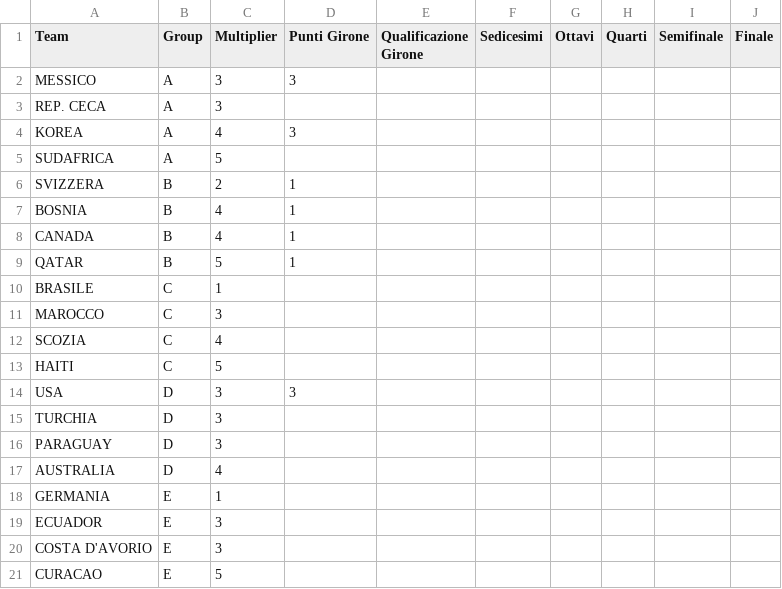
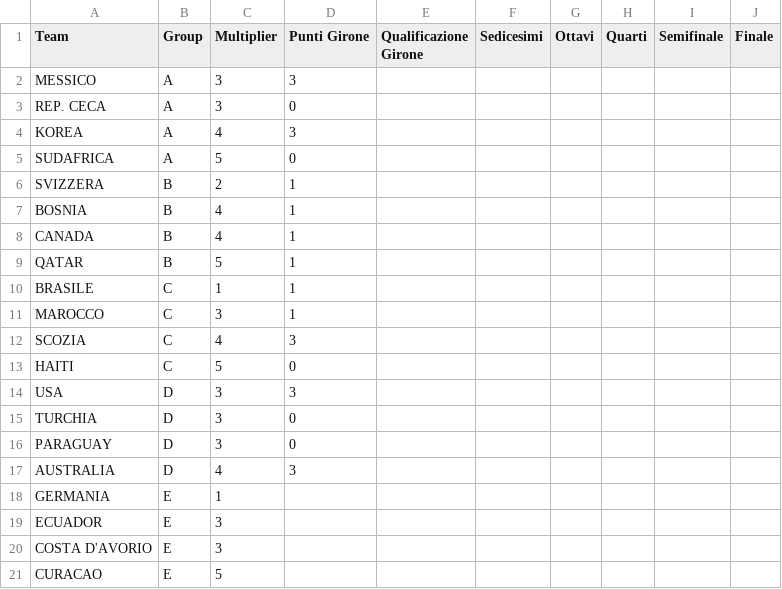
Before and after one commit to simonebenitozzi/totomondiale-tecnologica, a CSV file: public/resources/risultati.csv, drawn as a sheet; only a part is shown.

Commit message:
Risultati 14/06

```diff
--- a/public/resources/risultati.csv
+++ b/public/resources/risultati.csv
@@ -2,5 +2,5 @@ Team,Group,Multiplier,Punti Girone,Qualificazione Girone,Sedicesimi,Ottavi,Quart
 MESSICO,A,3,3,,,,,,
-REP. CECA,A,3,,,,,,,
+REP. CECA,A,3,0,,,,,,
 KOREA,A,4,3,,,,,,
-SUDAFRICA,A,5,,,,,,,
+SUDAFRICA,A,5,0,,,,,,
 SVIZZERA,B,2,1,,,,,,
@@ -9,10 +9,10 @@ CANADA,B,4,1,,,,,,
 QATAR,B,5,1,,,,,,
-BRASILE,C,1,,,,,,,
-MAROCCO,C,3,,,,,,,
-SCOZIA,C,4,,,,,,,
-HAITI,C,5,,,,,,,
+BRASILE,C,1,1,,,,,,
+MAROCCO,C,3,1,,,,,,
+SCOZIA,C,4,3,,,,,,
+HAITI,C,5,0,,,,,,
 USA,D,3,3,,,,,,
-TURCHIA,D,3,,,,,,,
-PARAGUAY,D,3,,,,,,,
-AUSTRALIA,D,4,,,,,,,
+TURCHIA,D,3,0,,,,,,
+PARAGUAY,D,3,0,,,,,,
+AUSTRALIA,D,4,3,,,,,,
 GERMANIA,E,1,,,,,,,
```
